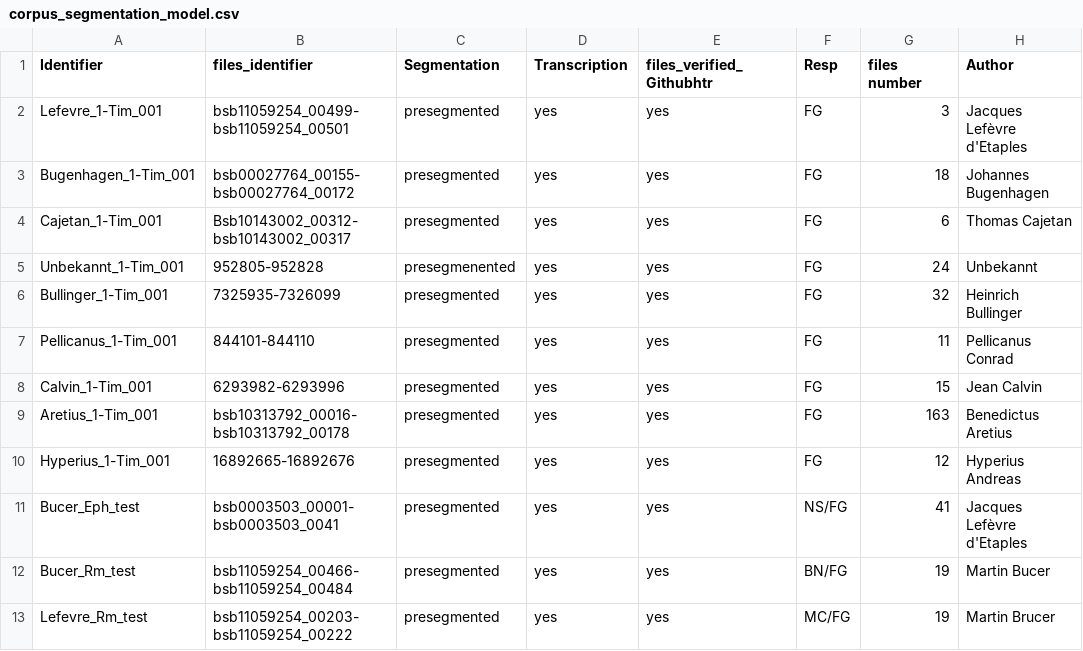
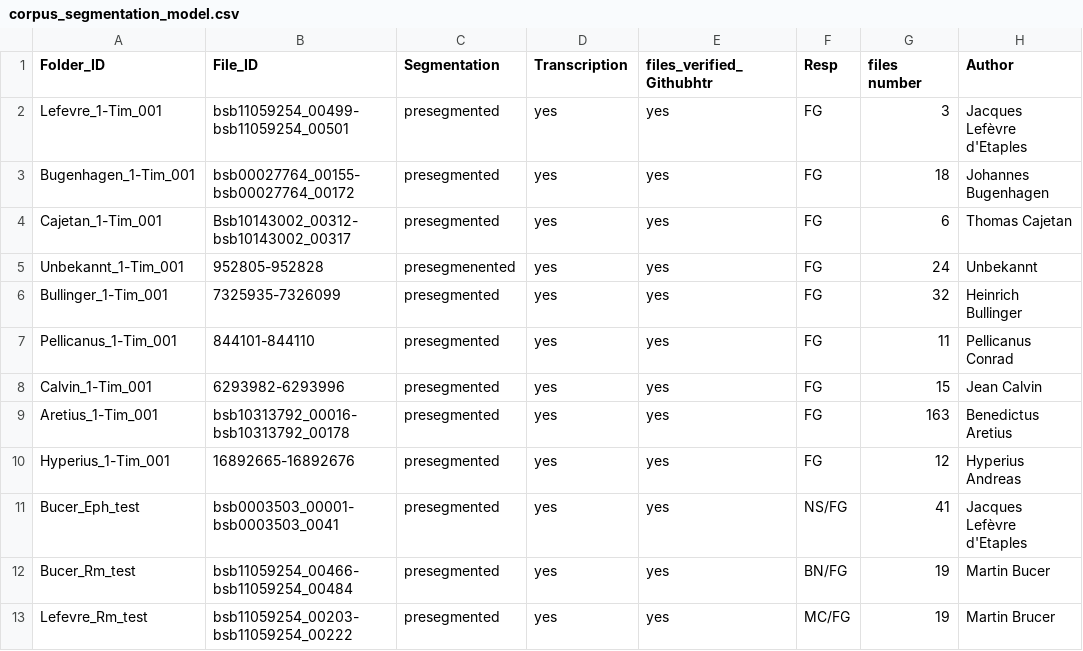
Before and after one commit to 16thExegesisDH/Segmentation_model, a CSV file: data/corpus_segmentation_model.csv, drawn as a sheet; only a part is shown; the diff names each change by its address in the sheet, - before the commit and + after, or states it on an @@ line.

Commit message:
Rename columns in corpus segmentation CSV

```diff
--- a/data/corpus_segmentation_model.csv
+++ b/data/corpus_segmentation_model.csv
-A1: Identifier
+A1: Folder_ID
-B1: files_identifier
+B1: File_ID
```
